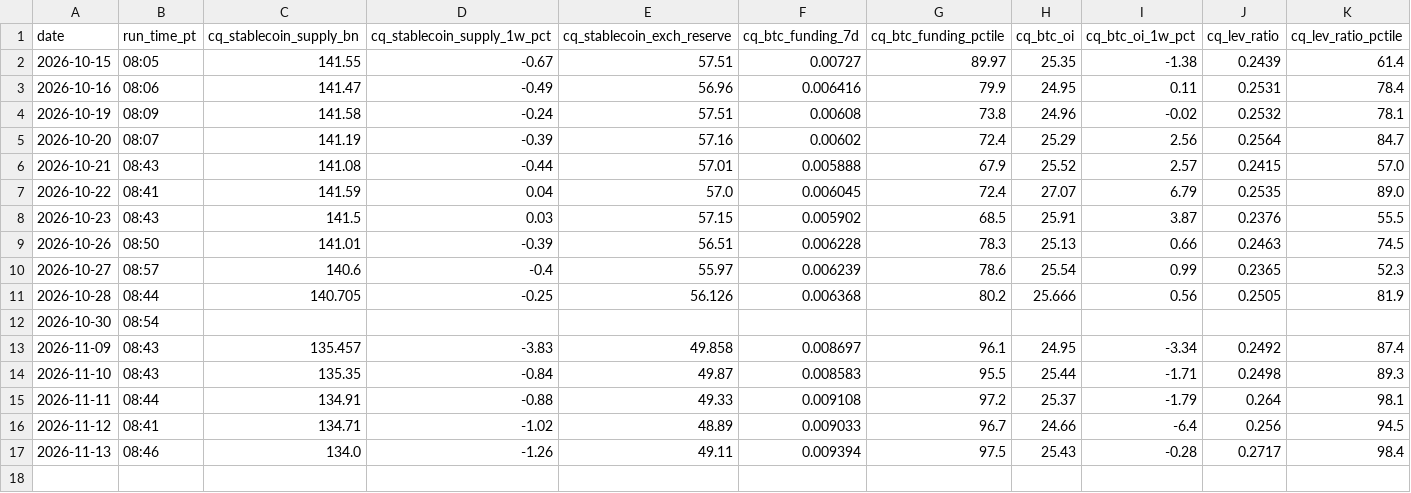
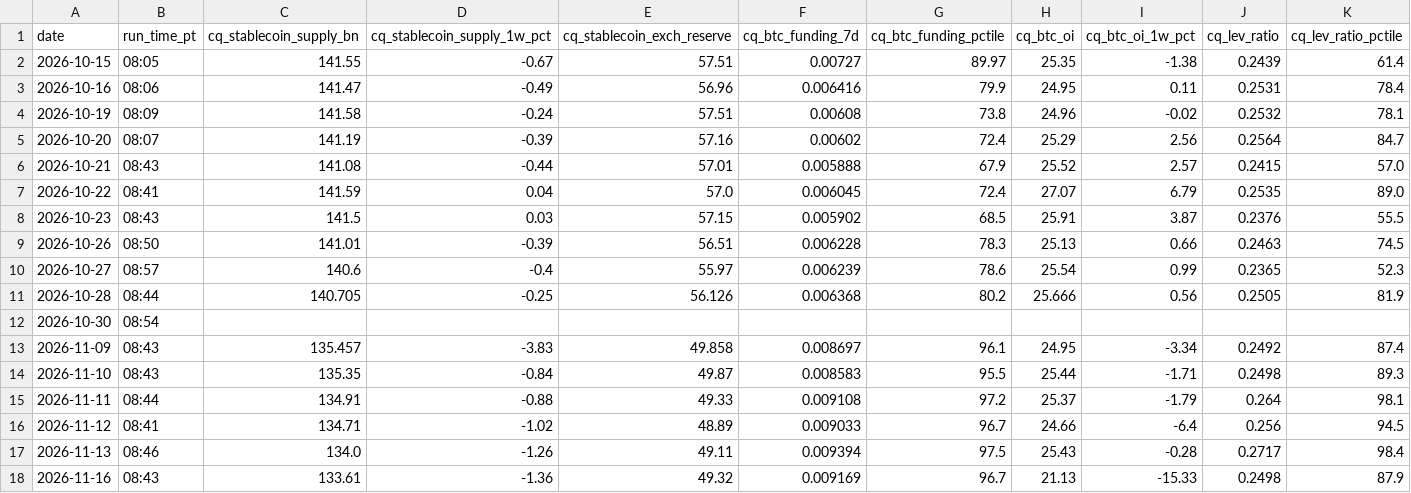
Before and after one commit to jemondragon/newsdata-mcp-server, a CSV file: fuse/history/crypto_timeseries.csv, drawn as a sheet; only a part is shown; rows hold the shown columns only; the diff names each change by its address in the sheet, - before the commit and + after, or states it on an @@ line.

```diff
--- a/fuse/history/crypto_timeseries.csv
+++ b/fuse/history/crypto_timeseries.csv
+row 18: 2026-11-16 | 08:43 | 133.61 | -1.36 | 49.32 | 0.009169 | 96.7 | 21.13 | -15.33 | 0.2498 | 87.9
```
Also changed, not shown: fuse/history/flag_events.csv, fuse/history/fuse_timeseries.csv, 1 other file.
